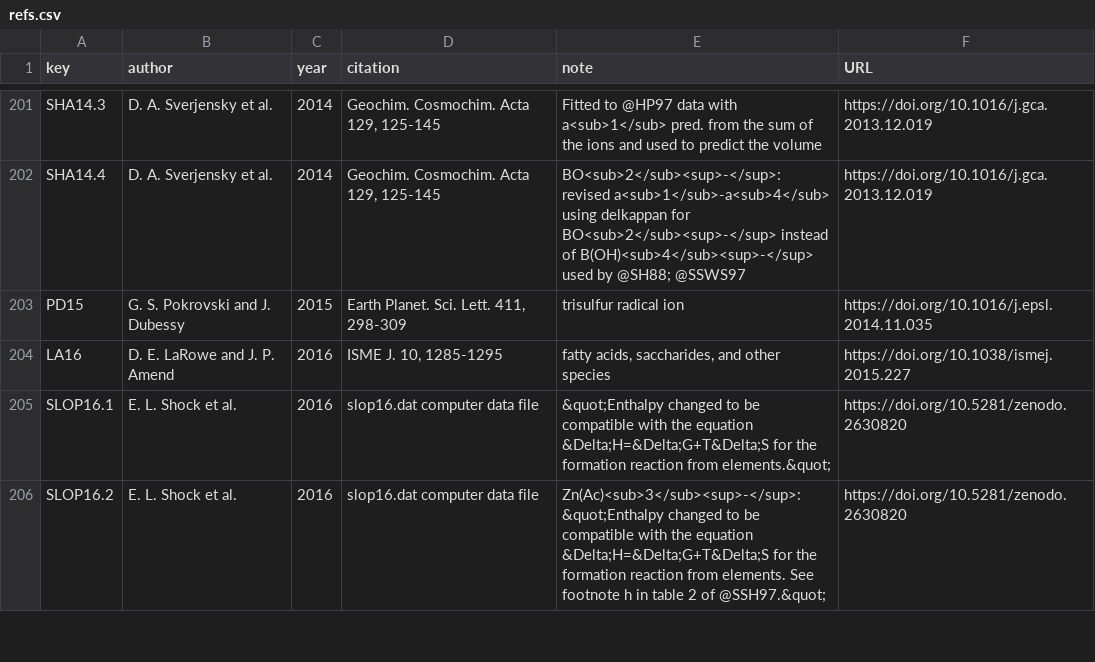
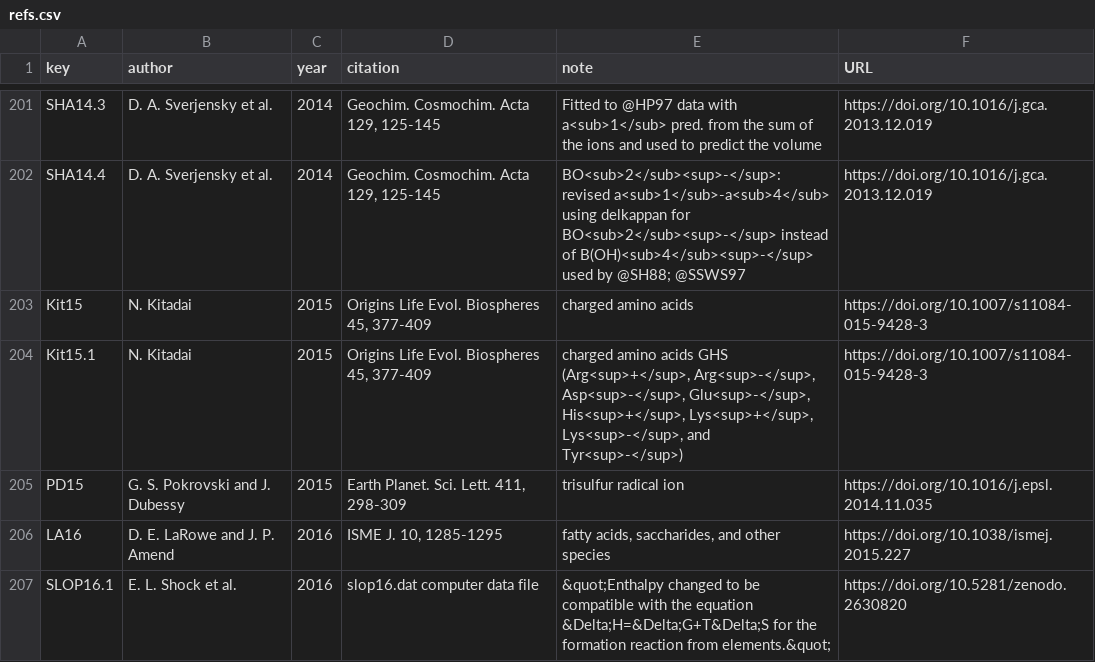
Before and after one commit to jedick/CHNOSZ, a CSV file: inst/extdata/OBIGT/refs.csv, drawn as a sheet; only a part is shown, gaps mark what is left out; the shorter side is filled out with more unchanged rows; the diff names each change by its address in the sheet, - before the commit and + after, or states it on an @@ line.

```diff
--- a/inst/extdata/OBIGT/refs.csv
+++ b/inst/extdata/OBIGT/refs.csv
+row 203: Kit15 | N. Kitadai | 2015 | Origins Life Evol. Biospheres 45, 377-409 | charged amino acids | https://doi.org/10.1007/s11084-015-9428-3
+row 204: Kit15.1 | N. Kitadai | 2015 | Origins Life Evol. Biospheres 45, 377-409 | charged amino acids GHS (Arg<sup>+</sup>, Arg<sup>-</sup>, Asp<sup>-</sup>, Glu<sup>-</sup>, His<sup>+</sup>, Lys<sup>+</sup>, Lys<sup>-</sup>, and Tyr<sup>-</sup>) | https://doi.org/10.1007/s11084-015-9428-3
```
Also changed, not shown: inst/extdata/OBIGT/organic_aq.csv, inst/extdata/adds/OBIGT_check.csv, 4 other files.
